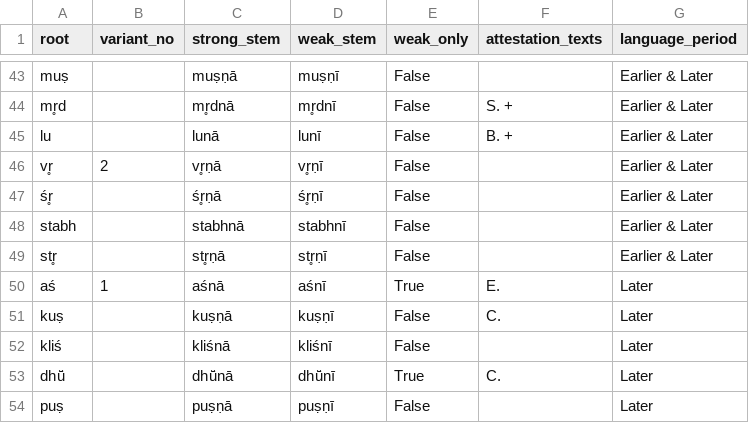
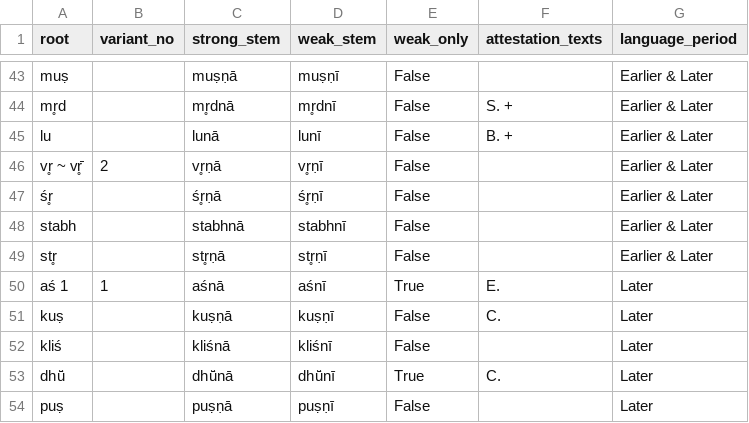
Before and after one commit to anupdhml/sanskrit_ninth_class_meter, a CSV file: data/whitney_roots_ninth_class.csv, drawn as a sheet; only a part is shown, gaps mark what is left out; the diff covers the shown part only.

```diff
--- a/data/whitney_roots_ninth_class.csv
+++ b/data/whitney_roots_ninth_class.csv
@@ -45,3 +45,3 @@ mr̥d,,mr̥dnā,mr̥dnī,False,S. +,Earlier & Later
 lu,,lunā,lunī,False,B. +,Earlier & Later
-vr̥,2,vr̥ṇā,vr̥ṇī,False,,Earlier & Later
+vr̥ ~ vr̥̄,2,vr̥ṇā,vr̥ṇī,False,,Earlier & Later
 śr̥,,śr̥ṇā,śr̥ṇī,False,,Earlier & Later
@@ -49,3 +49,3 @@ stabh,,stabhnā,stabhnī,False,,Earlier & Later
 str̥,,str̥ṇā,str̥ṇī,False,,Earlier & Later
-aś,1,aśnā,aśnī,True,E.,Later
+aś 1,1,aśnā,aśnī,True,E.,Later
 kuṣ,,kuṣṇā,kuṣṇī,False,C.,Later
```
Also changed, not shown: 7 edited cells elsewhere in this file, data/roots_ninth_class.csv, data/rv_lines_ninth_class.csv, 2 other files.
